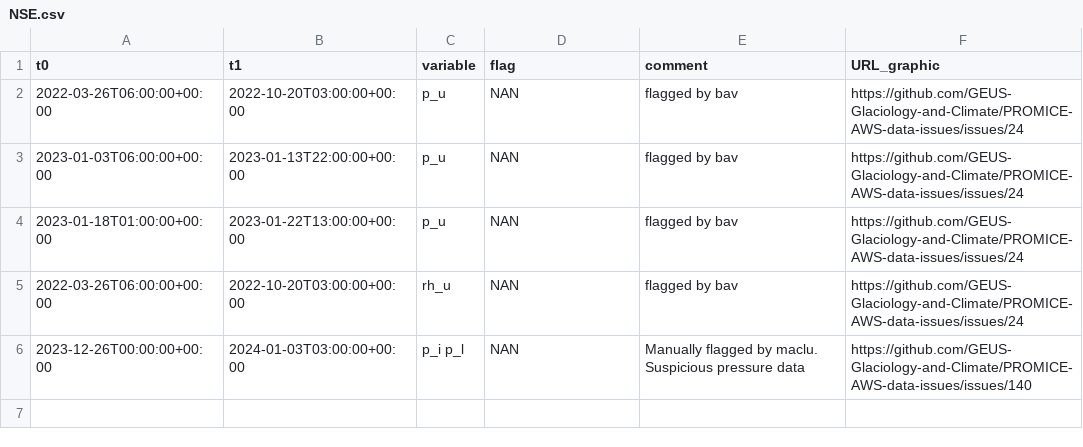
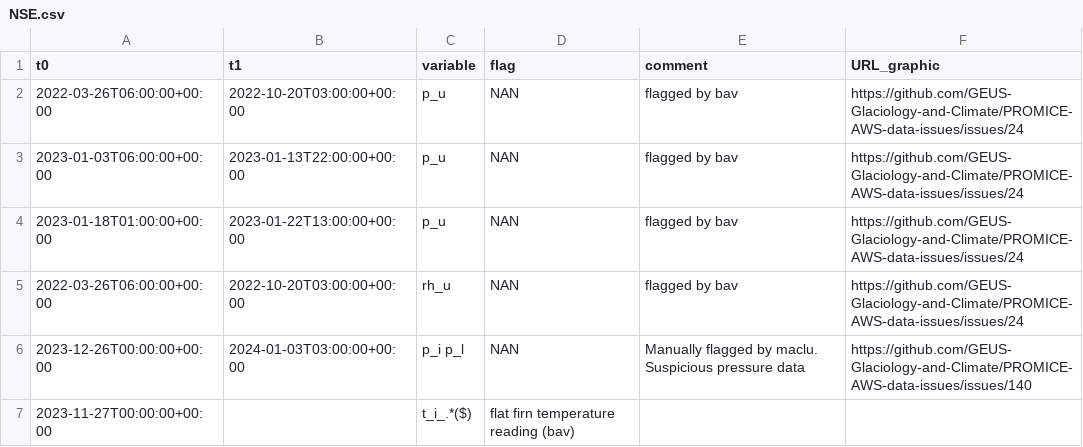
Before and after one commit to GEUS-Glaciology-and-Climate/PROMICE-AWS-data-issues, a CSV file: flags/NSE.csv, drawn as a sheet.

Commit message:
Update NSE.csv

```diff
--- a/flags/NSE.csv
+++ b/flags/NSE.csv
@@ -6 +6,2 @@ t0,t1,variable,flag,comment,URL_graphic
 2023-12-26T00:00:00+00:00,2024-01-03T03:00:00+00:00,p_i p_l,NAN,Manually flagged by maclu. Suspicious pressure data,https://github.com/GEUS-Glaciology-and-Climate/PROMICE-AWS-data-issues/issues/140
+2023-11-27T00:00:00+00:00,,t_i_.*($),flat firn temperature reading (bav),
```
